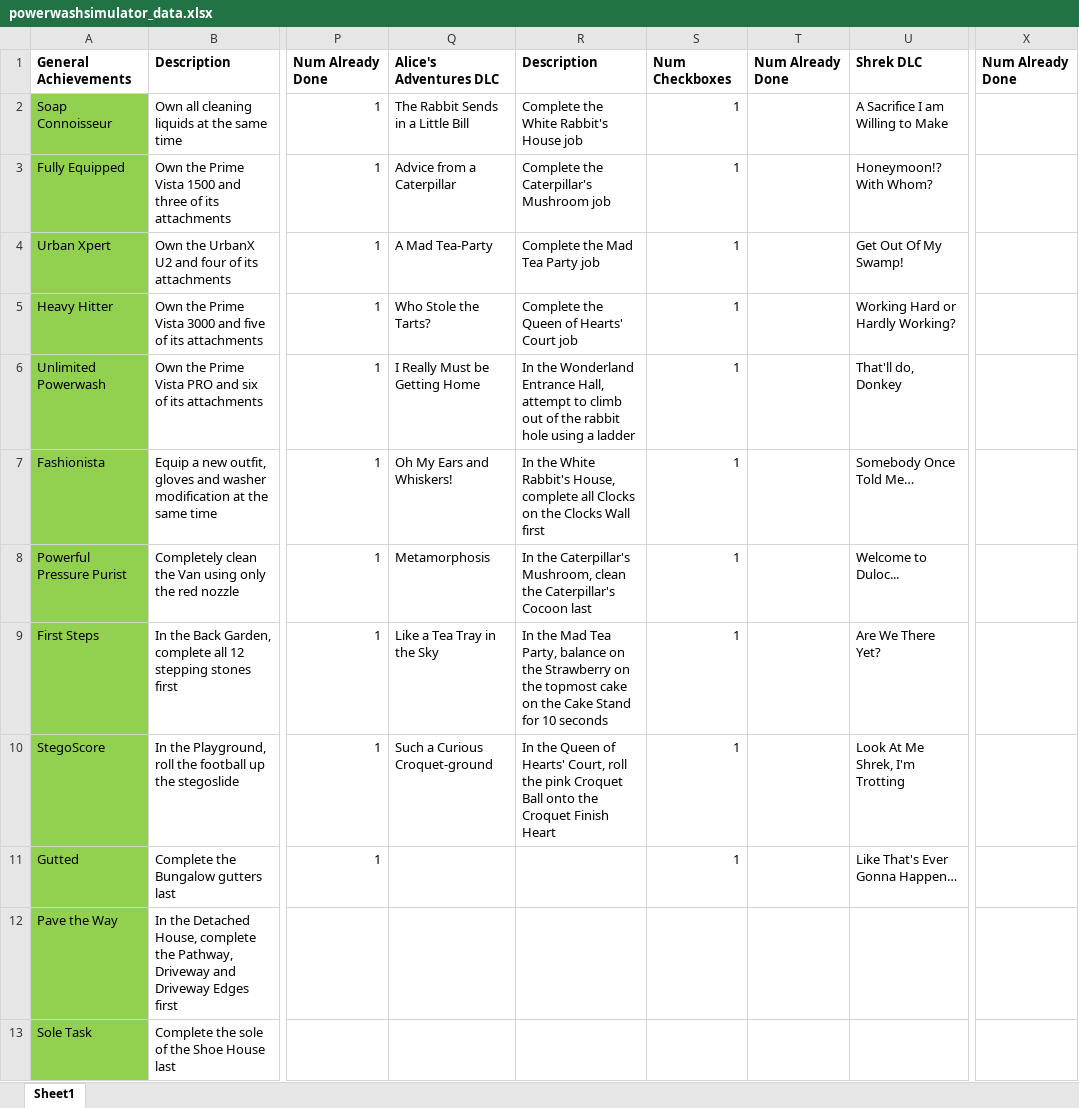
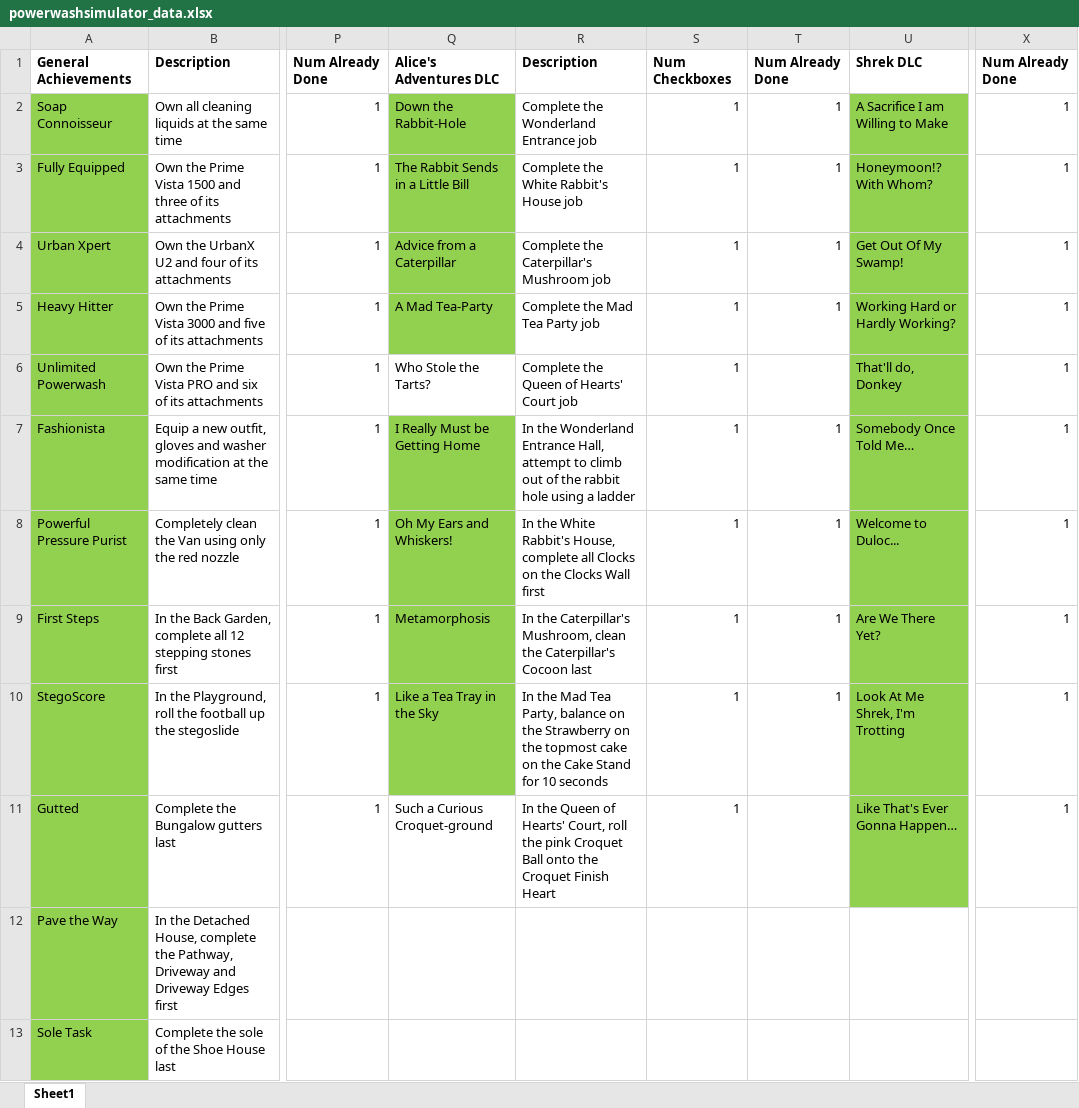
Before and after one commit to cngrindstaff/Achievement-Vault, an Excel workbook: games/powerwashsimulator/powerwashsimulator_data.xlsx, sheet Sheet1, drawn as a sheet; only a part is shown, gaps mark what is left out; values as stored, in another font and other column widths than the file's, no borders; the diff names each change by its address in the sheet, - before the commit and + after, or states it on an @@ line.

```diff
--- a/games/powerwashsimulator/powerwashsimulator_data.xlsx (sheet Sheet1)
+++ b/games/powerwashsimulator/powerwashsimulator_data.xlsx (sheet Sheet1)
-Q2: The Rabbit Sends in a Little Bill
+Q2: Down the Rabbit-Hole
-Q2:Q5 fill: none
+Q2:Q5 fill: #92D050
-R2: Complete the White Rabbit's House job
+R2: Complete the Wonderland Entrance job
-T2:T5: (empty)
+T2:T5: 1
-U2:U11 fill: none
+U2:U11 fill: #92D050
-X2:X11: (empty)
+X2:X11: 1
-Q3: Advice from a Caterpillar
+Q3: The Rabbit Sends in a Little Bill
-R3: Complete the Caterpillar's Mushroom job
+R3: Complete the White Rabbit's House job
-Q4: A Mad Tea-Party
+Q4: Advice from a Caterpillar
-R4: Complete the Mad Tea Party job
+R4: Complete the Caterpillar's Mushroom job
-Q5: Who Stole the Tarts?
+Q5: A Mad Tea-Party
-R5: Complete the Queen of Hearts' Court job
+R5: Complete the Mad Tea Party job
-Q6: I Really Must be Getting Home
+Q6: Who Stole the Tarts?
-R6: In the Wonderland Entrance Hall, attempt to climb out of the rabbit hole using a ladder
+R6: Complete the Queen of Hearts' Court job
-Q7: Oh My Ears and Whiskers!
+Q7: I Really Must be Getting Home
-Q7:Q10 fill: none
+Q7:Q10 fill: #92D050
-R7: In the White Rabbit's House, complete all Clocks on the Clocks Wall first
+R7: In the Wonderland Entrance Hall, attempt to climb out of the rabbit hole using a ladder
-T7:T10: (empty)
+T7:T10: 1
-Q8: Metamorphosis
+Q8: Oh My Ears and Whiskers!
-R8: In the Caterpillar's Mushroom, clean the Caterpillar's Cocoon last
+R8: In the White Rabbit's House, complete all Clocks on the Clocks Wall first
-Q9: Like a Tea Tray in the Sky
+Q9: Metamorphosis
-R9: In the Mad Tea Party, balance on the Strawberry on the topmost cake on the Cake Stand for 10 seconds
+R9: In the Caterpillar's Mushroom, clean the Caterpillar's Cocoon last
-Q10: Such a Curious Croquet-ground
+Q10: Like a Tea Tray in the Sky
-R10: In the Queen of Hearts' Court, roll the pink Croquet Ball onto the Croquet Finish Heart
+R10: In the Mad Tea Party, balance on the Strawberry on the topmost cake on the Cake Stand for 10 seconds
-Q11: (empty)
+Q11: Such a Curious Croquet-ground
-R11: (empty)
+R11: In the Queen of Hearts' Court, roll the pink Croquet Ball onto the Croquet Finish Heart
```
Also changed, not shown: 3 other files.
